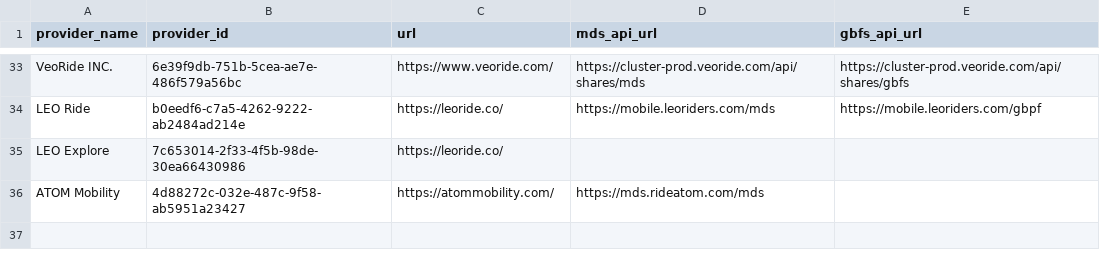
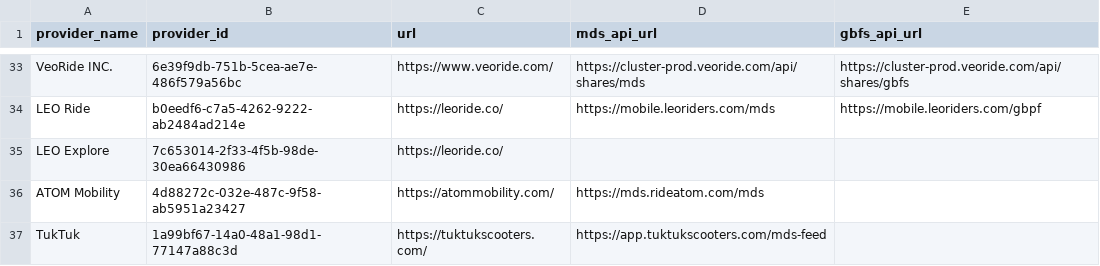
Before and after one commit to openmobilityfoundation/mobility-data-specification, a CSV file: providers.csv, drawn as a sheet; only a part is shown, gaps mark what is left out; the diff names each change by its address in the sheet, - before the commit and + after, or states it on an @@ line.

Commit message:
Add TukTuk

```diff
--- a/providers.csv
+++ b/providers.csv
+row 37: TukTuk | 1a99bf67-14a0-48a1-98d1-77147a88c3d | https://tuktukscooters.com/ | https://app.tuktukscooters.com/mds-feed
```
